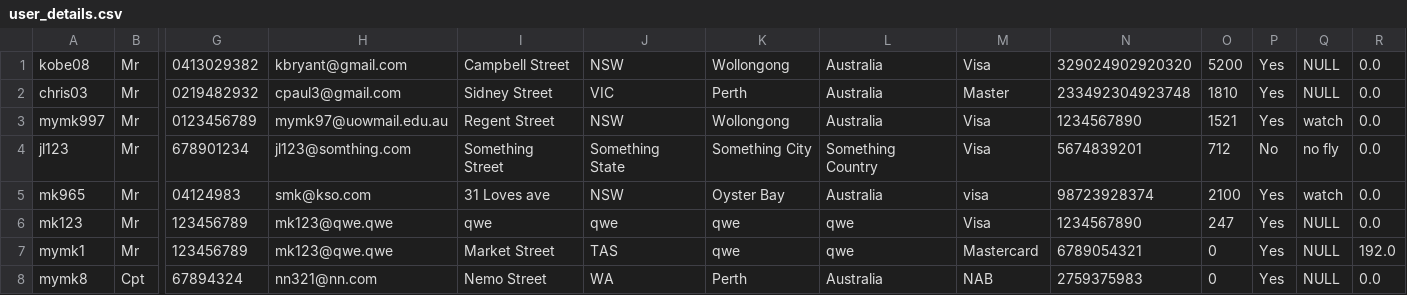
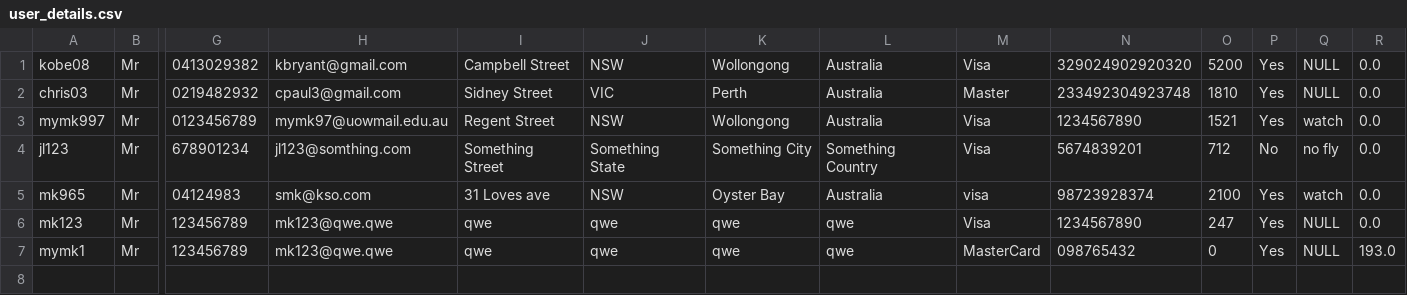
Before and after one commit to mKingUOW/222Project, a CSV file: 222_Project_Code/src/database/user_details.csv, drawn as a sheet; only a part is shown, gaps mark what is left out; rows hold the shown columns only; the diff names each change by its address in the sheet, - before the commit and + after, or states it on an @@ line.

```diff
--- a/222_Project_Code/src/database/user_details.csv
+++ b/222_Project_Code/src/database/user_details.csv
-I7: Market Street
+I7: qwe
-J7: TAS
+J7: qwe
-M7: Mastercard
+M7: MasterCard
-N7: 6789054321
+N7: 098765432
-R7: 192.0
+R7: 193.0
-row 8: mymk8 | Cpt | 67894324 | nn321@nn.com | Nemo Street | WA | Perth | Australia | NAB | 2759375983 | 0 | Yes | NULL | 0.0
```
Also changed, not shown: 11 other files.
